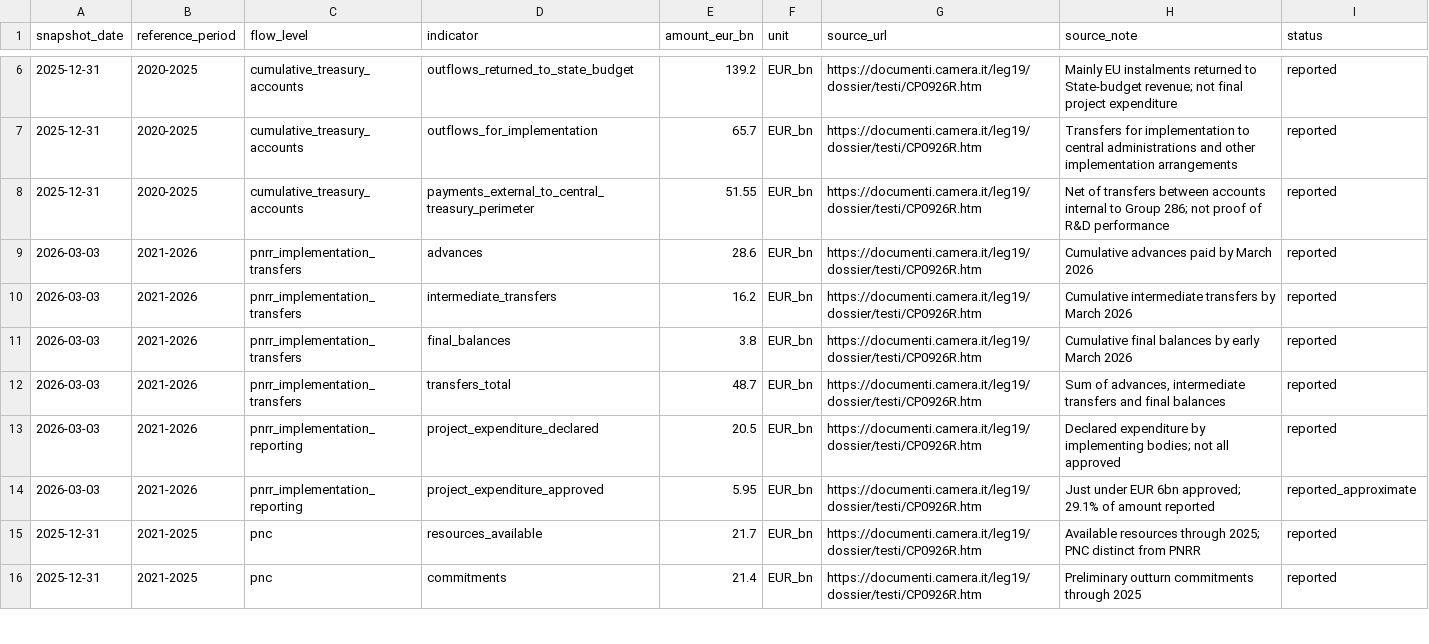
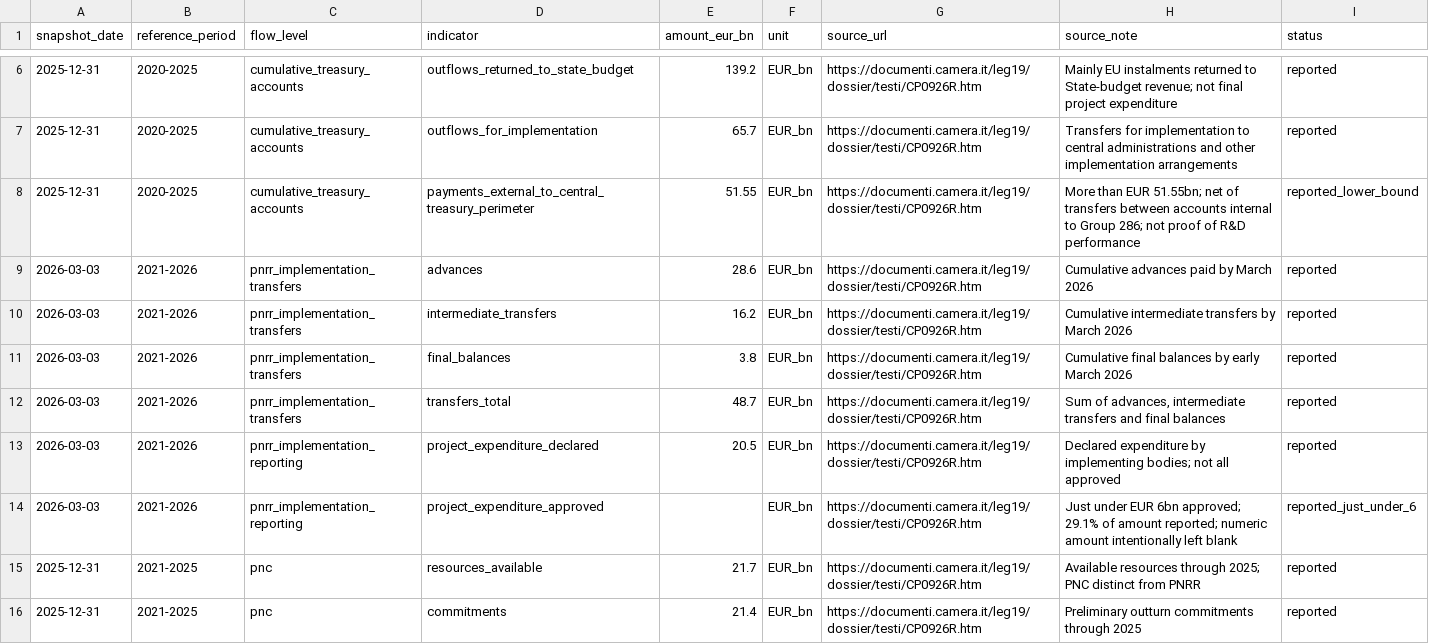
Before and after one commit to mapemar/italy-rd-investment-shock, a CSV file: data/processed/pnrr_treasury_flow_snapshots.csv, drawn as a sheet; only a part is shown, gaps mark what is left out.

Commit message:
Preserve lower-bound and approximate PNRR flow values accurately

```diff
--- a/data/processed/pnrr_treasury_flow_snapshots.csv
+++ b/data/processed/pnrr_treasury_flow_snapshots.csv
@@ -7,3 +7,3 @@ snapshot_date,reference_period,flow_level,indicator,amount_eur_bn,unit,source_ur
 2025-12-31,2020-2025,cumulative_treasury_accounts,outflows_for_implementation,65.7,EUR_bn,https://documenti.camera.it/leg19/dossier/testi/CP0926R.htm,"Transfers for implementation to central administrations and other implementation arrangements",reported
-2025-12-31,2020-2025,cumulative_treasury_accounts,payments_external_to_central_treasury_perimeter,51.55,EUR_bn,https://documenti.camera.it/leg19/dossier/testi/CP0926R.htm,"Net of transfers between accounts internal to Group 286; not proof of R&D performance",reported
+2025-12-31,2020-2025,cumulative_treasury_accounts,payments_external_to_central_treasury_perimeter,51.55,EUR_bn,https://documenti.camera.it/leg19/dossier/testi/CP0926R.htm,"More than EUR 51.55bn; net of transfers between accounts internal to Group 286; not proof of R&D performance",reported_lower_bound
 2026-03-03,2021-2026,pnrr_implementation_transfers,advances,28.6,EUR_bn,https://documenti.camera.it/leg19/dossier/testi/CP0926R.htm,"Cumulative advances paid by March 2026",reported
@@ -13,3 +13,3 @@ snapshot_date,reference_period,flow_level,indicator,amount_eur_bn,unit,source_ur
 2026-03-03,2021-2026,pnrr_implementation_reporting,project_expenditure_declared,20.5,EUR_bn,https://documenti.camera.it/leg19/dossier/testi/CP0926R.htm,"Declared expenditure by implementing bodies; not all approved",reported
-2026-03-03,2021-2026,pnrr_implementation_reporting,project_expenditure_approved,5.95,EUR_bn,https://documenti.camera.it/leg19/dossier/testi/CP0926R.htm,"Just under EUR 6bn approved; 29.1% of amount reported",reported_approximate
+2026-03-03,2021-2026,pnrr_implementation_reporting,project_expenditure_approved,,EUR_bn,https://documenti.camera.it/leg19/dossier/testi/CP0926R.htm,"Just under EUR 6bn approved; 29.1% of amount reported; numeric amount intentionally left blank",reported_just_under_6
 2025-12-31,2021-2025,pnc,resources_available,21.7,EUR_bn,https://documenti.camera.it/leg19/dossier/testi/CP0926R.htm,"Available resources through 2025; PNC distinct from PNRR",reported
```
